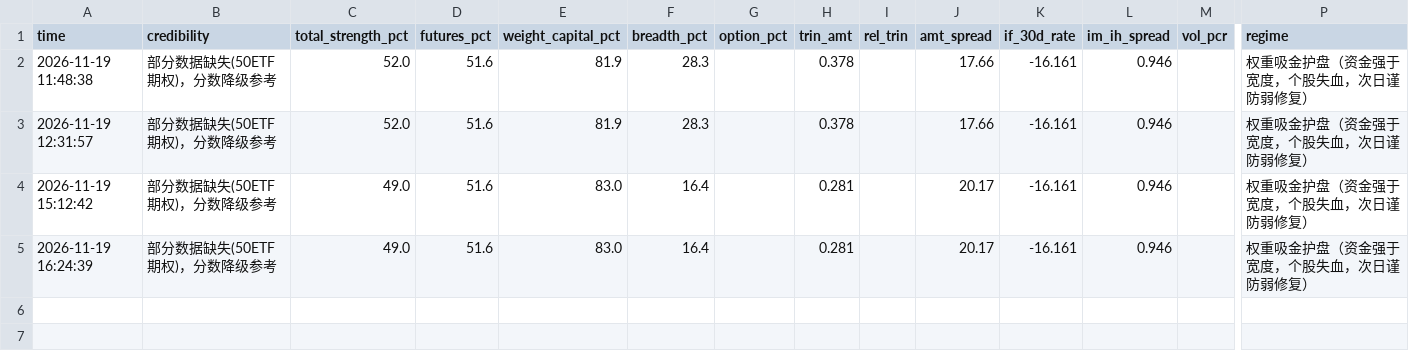
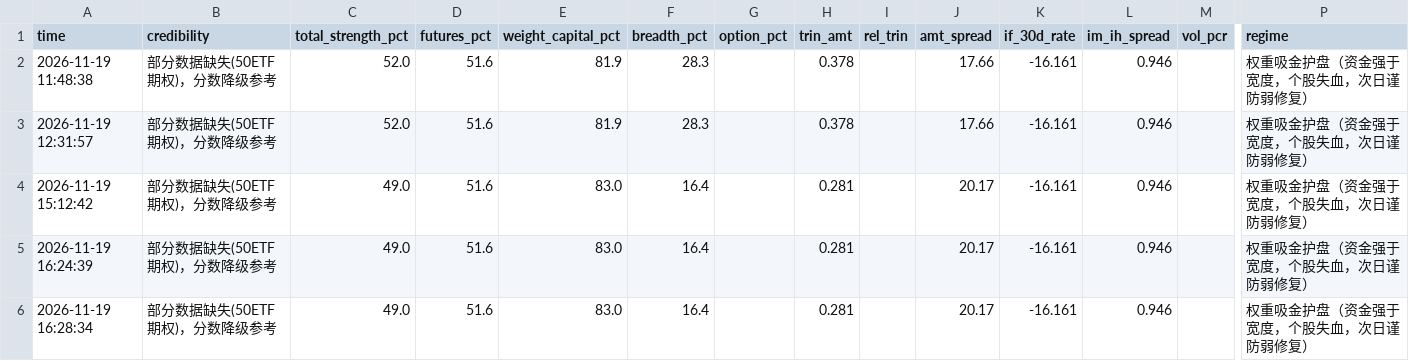
Before and after one commit to sleepy980wl/quant-resonance-monitor, a CSV file: monitor_data/intraday_strength_20261119.csv, drawn as a sheet; only a part is shown, gaps mark what is left out; rows hold the shown columns only; the diff names each change by its address in the sheet, - before the commit and + after, or states it on an @@ line.

```diff
--- a/monitor_data/intraday_strength_20261119.csv
+++ b/monitor_data/intraday_strength_20261119.csv
+row 6: 2026-11-19 16:28:34 | 部分数据缺失(50ETF期权)，分数降级参考 | 49.0 | 51.6 | 83.0 | 16.4 |  | 0.281 |  | 20.17 | -16.161 | 0.946 |  | 权重吸金护盘（资金强于宽度，个股失血，次日谨防弱修复）
```
Also changed, not shown: 1 other file.
